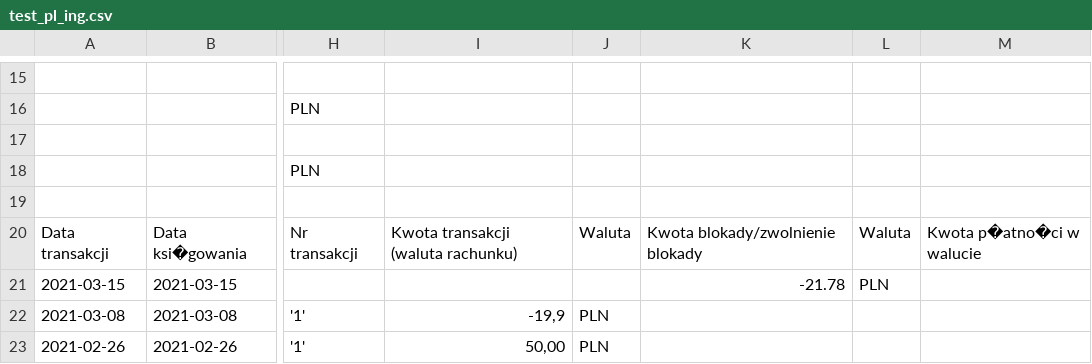
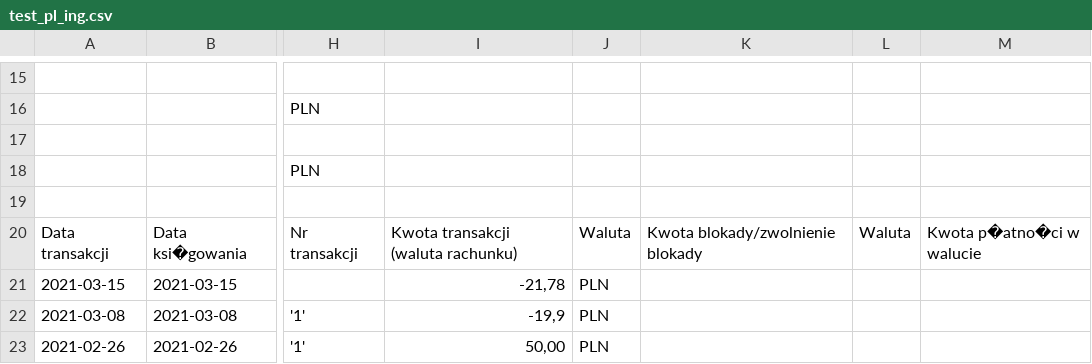
Before and after one commit to wkrzywiec/mankkoo, a CSV file: app/data/test_pl_ing.csv, drawn as a sheet; only a part is shown, gaps mark what is left out; the diff names each change by its address in the sheet, - before the commit and + after, or states it on an @@ line.

```diff
--- a/app/data/test_pl_ing.csv
+++ b/app/data/test_pl_ing.csv
-I21: (empty)
+I21: -21,78
-J21: (empty)
+J21: PLN
-K21: -21.78
+K21: (empty)
-L21: PLN
+L21: (empty)
```
Also changed, not shown: 2 other files.
